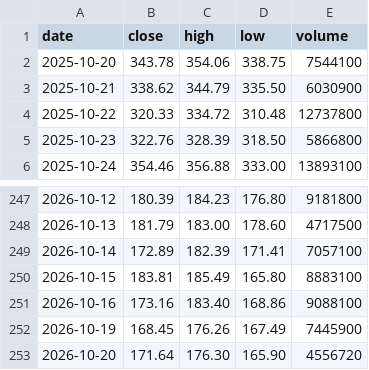
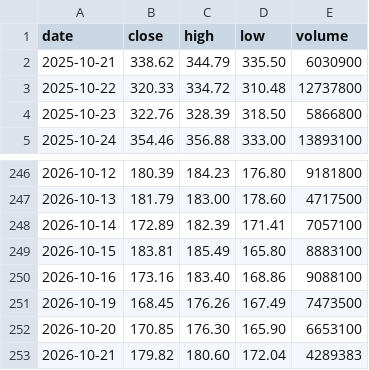
Before and after one commit to mycelrh/mycel, a CSV file: sim/coin-daily.csv, drawn as a sheet; only a part is shown, gaps mark what is left out.

```diff
--- a/sim/coin-daily.csv
+++ b/sim/coin-daily.csv
@@ -1,3 +1,2 @@
 date,close,high,low,volume
-2025-10-20,343.78,354.06,338.75,7544100
 2025-10-21,338.62,344.79,335.50,6030900
@@ -251,3 +250,4 @@ date,close,high,low,volume
 2026-10-16,173.16,183.40,168.86,9088100
-2026-10-19,168.45,176.26,167.49,7445900
-2026-10-20,171.64,176.30,165.90,4556720
+2026-10-19,168.45,176.26,167.49,7473500
+2026-10-20,170.85,176.30,165.90,6653100
+2026-10-21,179.82,180.60,172.04,4289383
```
Also changed, not shown: 3 other files.
